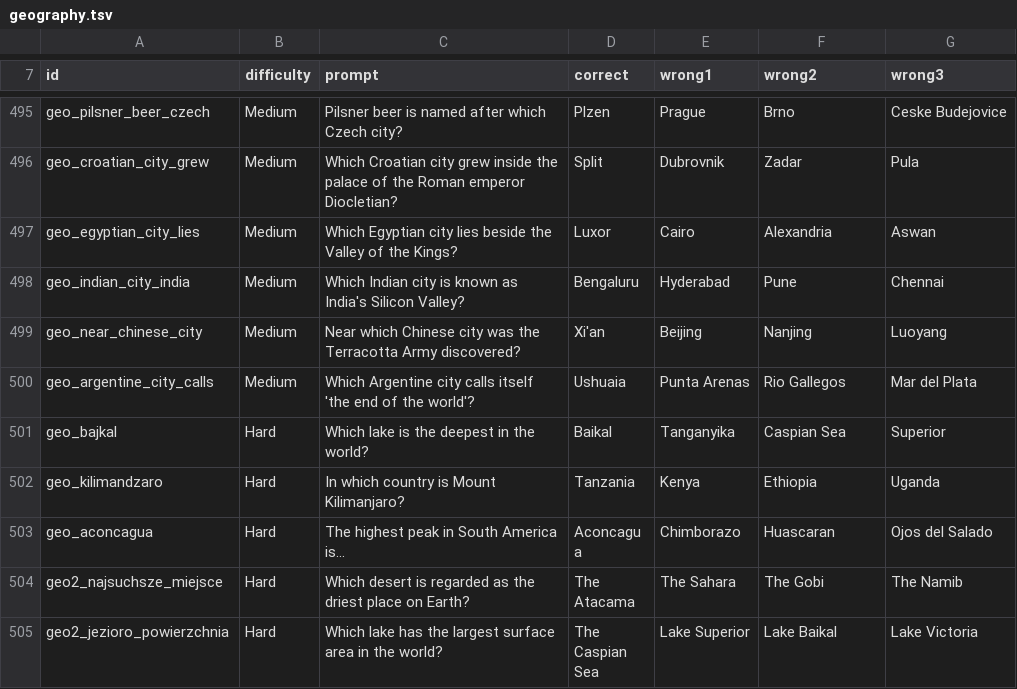
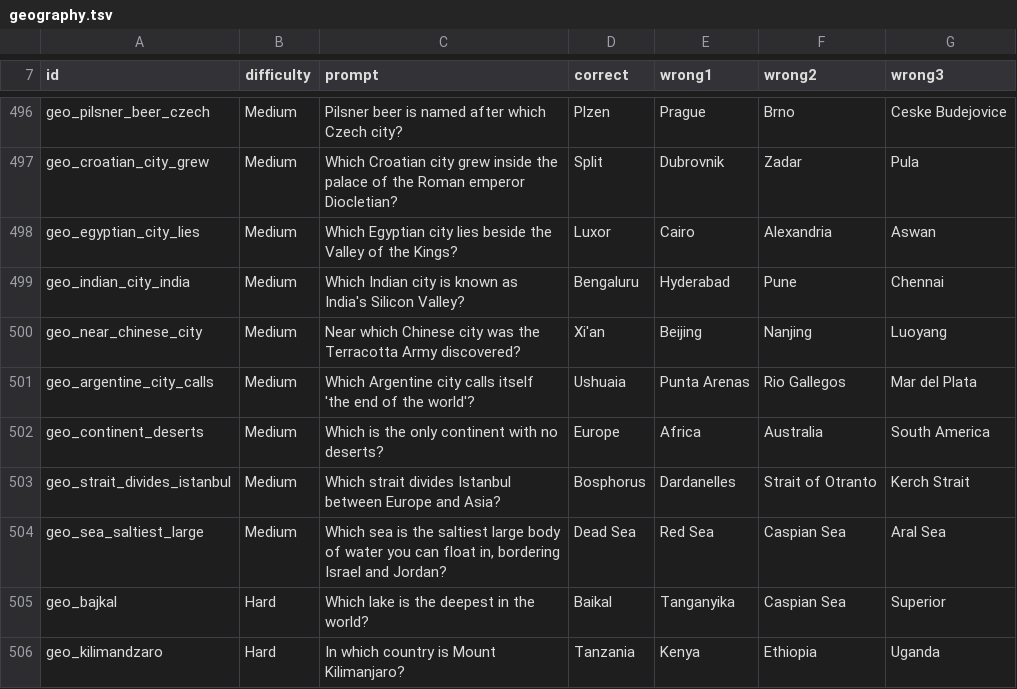
Before and after one commit to AdrianPie/WisdomBound, a TSV file: domain/quizbank/geography.tsv, drawn as a sheet; only a part is shown, gaps mark what is left out; the shorter side is filled out with more unchanged rows; the diff covers the shown part only; the diff names each change by its address in the sheet, - before the commit and + after, or states it on an @@ line.

```diff
--- a/domain/quizbank/geography.tsv
+++ b/domain/quizbank/geography.tsv
+row 502: geo_continent_deserts | Medium | Which is the only continent with no deserts? | Europe | Africa | Australia | South America
+row 503: geo_strait_divides_istanbul | Medium | Which strait divides Istanbul between Europe and Asia? | Bosphorus | Dardanelles | Strait of Otranto | Kerch Strait
+row 504: geo_sea_saltiest_large | Medium | Which sea is the saltiest large body of water you can float in, bordering Israel and Jordan? | Dead Sea | Red Sea | Caspian Sea | Aral Sea
```
Also changed, not shown: 21 added rows elsewhere in this file, domain/quizbank/biology.tsv, domain/quizbank/literature.tsv, 28 other files.
